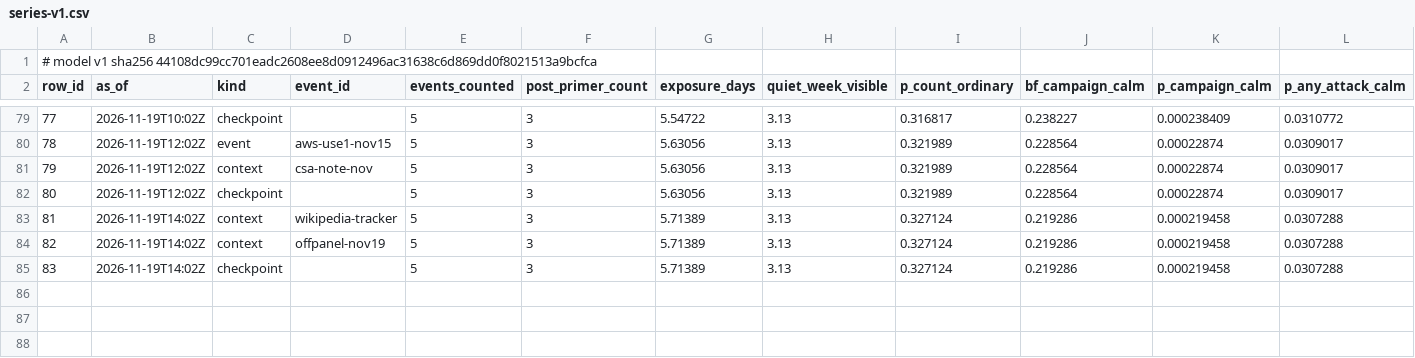
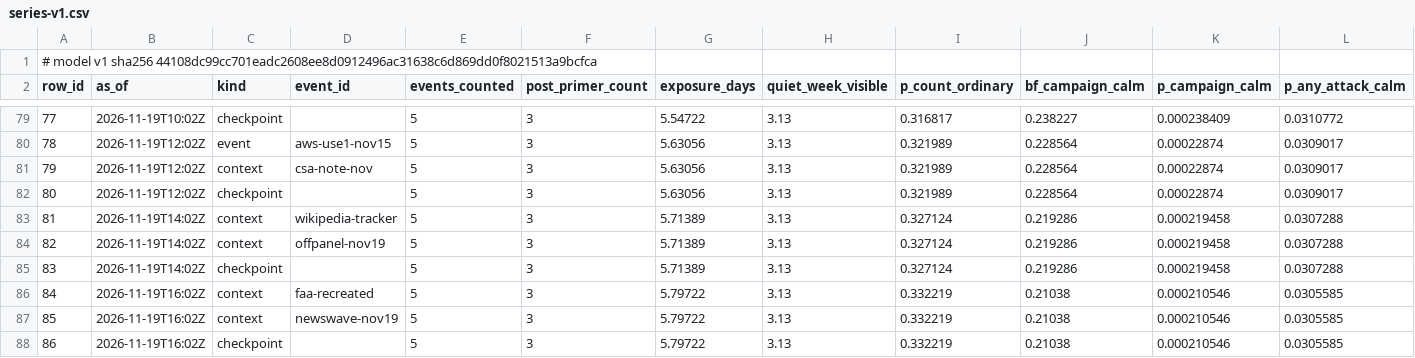
Before and after one commit to shumow/fridaythe13th-cyberattack-or-clusterfuck, a CSV file: output/series-v1.csv, drawn as a sheet; only a part is shown, gaps mark what is left out; rows hold the shown columns only; the diff names each change by its address in the sheet, - before the commit and + after, or states it on an @@ line.

```diff
--- a/output/series-v1.csv
+++ b/output/series-v1.csv
+row 86: 84 | 2026-11-19T16:02Z | context | faa-recreated | 5 | 3 | 5.79722 | 3.13 | 0.332219 | 0.21038 | 0.000210546 | 0.0305585
+row 87: 85 | 2026-11-19T16:02Z | context | newswave-nov19 | 5 | 3 | 5.79722 | 3.13 | 0.332219 | 0.21038 | 0.000210546 | 0.0305585
+row 88: 86 | 2026-11-19T16:02Z | checkpoint |  | 5 | 3 | 5.79722 | 3.13 | 0.332219 | 0.21038 | 0.000210546 | 0.0305585
```
Also changed, not shown: log/log.csv, output/events-v1.csv, 3 other files.
